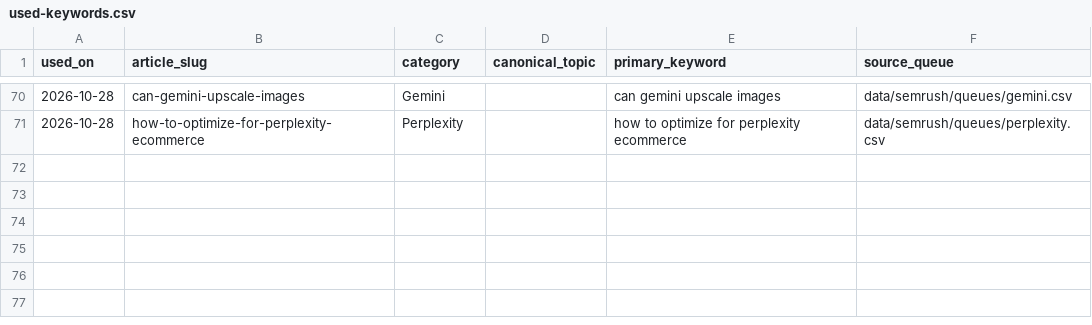
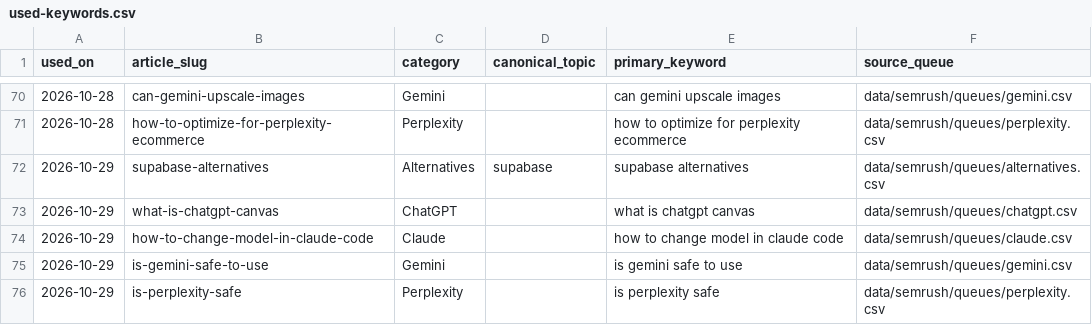
Before and after one commit to deepakparmaronline/tech-updates, a CSV file: data/semrush/used-keywords.csv, drawn as a sheet; only a part is shown, gaps mark what is left out; the diff names each change by its address in the sheet, - before the commit and + after, or states it on an @@ line.

```diff
--- a/data/semrush/used-keywords.csv
+++ b/data/semrush/used-keywords.csv
+row 72: 2026-10-29 | supabase-alternatives | Alternatives | supabase | supabase alternatives | data/semrush/queues/alternatives.csv
+row 73: 2026-10-29 | what-is-chatgpt-canvas | ChatGPT |  | what is chatgpt canvas | data/semrush/queues/chatgpt.csv
+row 74: 2026-10-29 | how-to-change-model-in-claude-code | Claude |  | how to change model in claude code | data/semrush/queues/claude.csv
+row 75: 2026-10-29 | is-gemini-safe-to-use | Gemini |  | is gemini safe to use | data/semrush/queues/gemini.csv
+row 76: 2026-10-29 | is-perplexity-safe | Perplexity |  | is perplexity safe | data/semrush/queues/perplexity.csv
```
Also changed, not shown: 14 other files.
